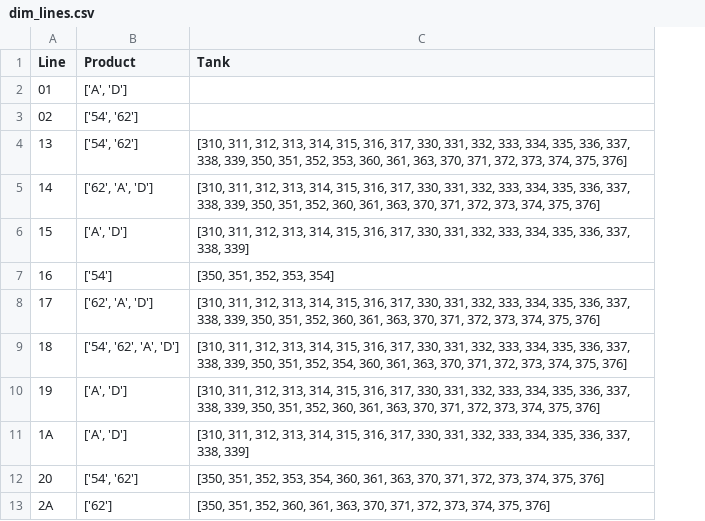
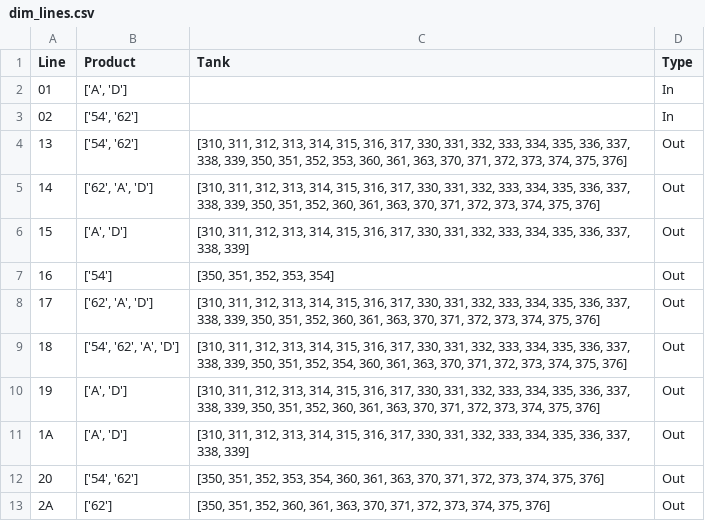
Before and after one commit to theologos/Colonial-Storage-Solver, a CSV file: input_location/dim_lines.csv, drawn as a sheet; the diff names each change by its address in the sheet, - before the commit and + after, or states it on an @@ line.

Commit message:
Worked on class_location dimensions

```diff
--- a/input_location/dim_lines.csv
+++ b/input_location/dim_lines.csv
+column D (Type), rows 2-13: In | In | Out | Out | Out | Out | Out | Out | Out | Out | Out | Out
```
Also changed, not shown: 1 other file.
